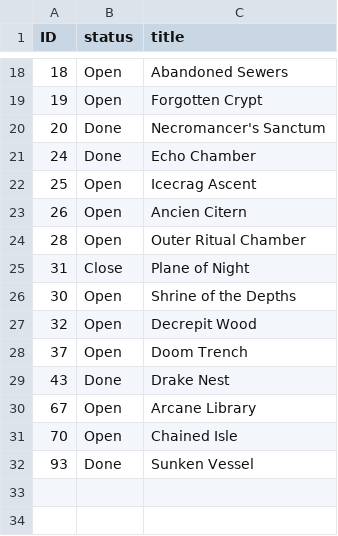
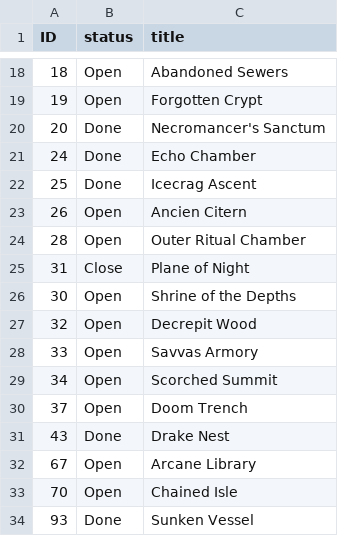
Before and after one commit to Umercia/Gloomhaven_campaign_chart, a CSV file: GloomNodeCarac.csv, drawn as a sheet; only a part is shown, gaps mark what is left out.

```diff
--- a/GloomNodeCarac.csv
+++ b/GloomNodeCarac.csv
@@ -21,3 +21,3 @@ ID,status,title
 24,Done,Echo Chamber
-25,Open,Icecrag Ascent
+25,Done,Icecrag Ascent
 26,Open,Ancien Citern
@@ -27,2 +27,4 @@ ID,status,title
 32,Open,Decrepit Wood
+33,Open,Savvas Armory
+34,Open,Scorched Summit
 37,Open,Doom Trench
```
Also changed, not shown: 2 other files.
